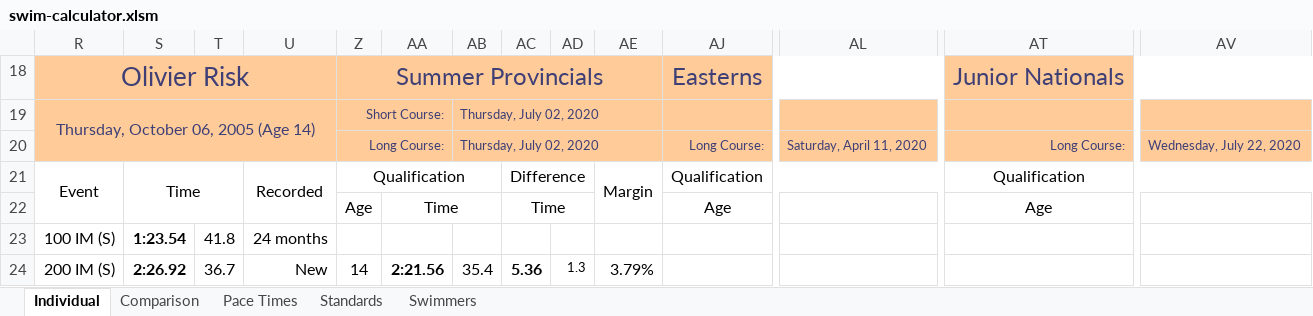
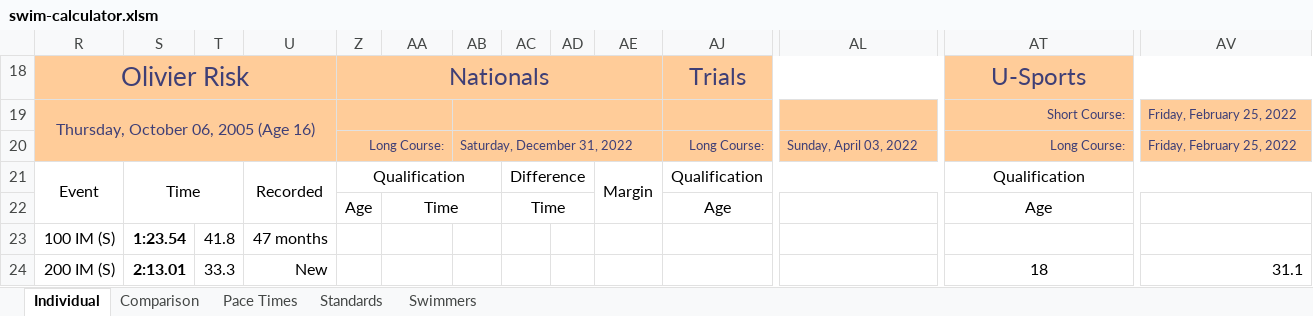
Before and after one commit to Subject2Risk/swim-report, an Excel workbook: swim-calculator.xlsm, sheet Individual, drawn as a sheet; only a part is shown, gaps mark what is left out; values as stored, in another font and other column widths than the file's, no borders; conditional formats not drawn; removed rows and columns are numbered as before the commit, all else as after; rows hold the shown columns only; the diff covers the shown part only; the diff names each change by its address in the sheet, - before the commit and + after, or states it on an @@ line.

Commit message:
Added u-sports and BC prov standards.

```diff
--- a/swim-calculator.xlsm (sheet Individual)
+++ b/swim-calculator.xlsm (sheet Individual)
-Z18: Summer Provincials
+Z18: Nationals
-AJ18: Easterns
+AJ18: Trials
-AT18: Junior Nationals
+AT18: U-Sports
-row 19: Thursday, October 06, 2005 (Age 14) |  |  |  | Short Course: |  | Thursday, July 02, 2020
+row 19: Thursday, October 06, 2005 (Age 16) |  |  |  |  |  |  |  |  |  |  |  | Short Course: | Friday, February 25, 2022
-AB20: Thursday, July 02, 2020
+AB20: Saturday, December 31, 2022
-AL20: Saturday, April 11, 2020
+AL20: Sunday, April 03, 2022
-AV20: Wednesday, July 22, 2020
+AV20: Friday, February 25, 2022
-U23: 24 months
+U23: 47 months
-S24: 2:26.92
+S24: 2:13.01
-T24: 36.7
+T24: 33.3
-Z24: 14
+Z24: (empty)
-AA24: 2:21.56
+AA24: (empty)
-AB24: 35.4
+AB24: (empty)
-AC24: 5.36
+AC24: (empty)
-AD24: 1.3
+AD24: (empty)
-AE24: 3.79%
+AE24: (empty)
-AT24: (empty)
+AT24: 18
-AV24: (empty)
+AV24: 31.1
```
Also changed, not shown: 1 added row, 1 removed row and 517 edited cells elsewhere in this sheet, sheet Comparison, sheet Swimmers, sheet Standards, sheet Pace Times, formulas that keep their value, hidden cells.
